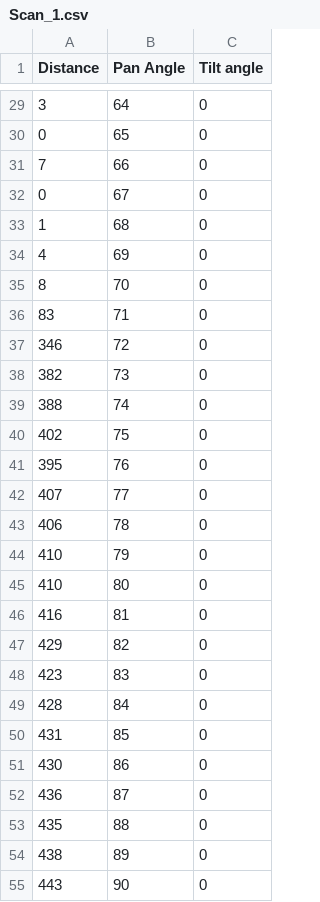
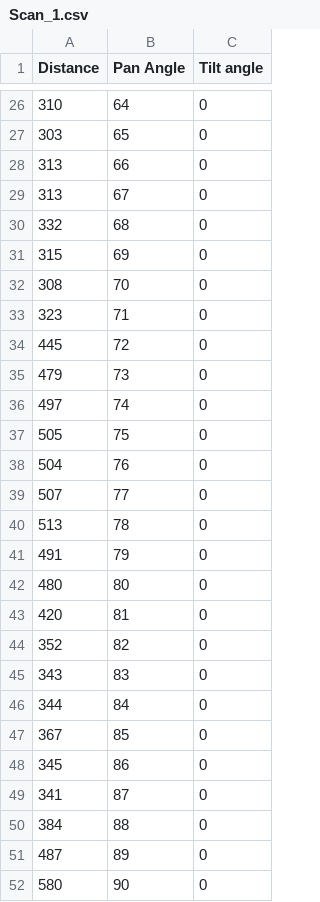
Before and after one commit to veskew/PIE-Mini-Project-2, a CSV file: Scan_1.csv, drawn as a sheet; only a part is shown, gaps mark what is left out; the diff covers the shown part only.

```diff
--- a/Scan_1.csv
+++ b/Scan_1.csv
@@ -29,27 +26,27 @@ Distance,Pan Angle,Tilt angle
-3,64,0
-0,65,0
-7,66,0
-0,67,0
-1,68,0
-4,69,0
-8,70,0
-83,71,0
-346,72,0
-382,73,0
-388,74,0
-402,75,0
-395,76,0
-407,77,0
-406,78,0
-410,79,0
-410,80,0
-416,81,0
-429,82,0
-423,83,0
-428,84,0
-431,85,0
-430,86,0
-436,87,0
-435,88,0
-438,89,0
-443,90,0
+310,64,0
+303,65,0
+313,66,0
+313,67,0
+332,68,0
+315,69,0
+308,70,0
+323,71,0
+445,72,0
+479,73,0
+497,74,0
+505,75,0
+504,76,0
+507,77,0
+513,78,0
+491,79,0
+480,80,0
+420,81,0
+352,82,0
+343,83,0
+344,84,0
+367,85,0
+345,86,0
+341,87,0
+384,88,0
+487,89,0
+580,90,0
```
Also changed, not shown: 31 added rows, 3 removed rows and 39 edited cells elsewhere in this file.
